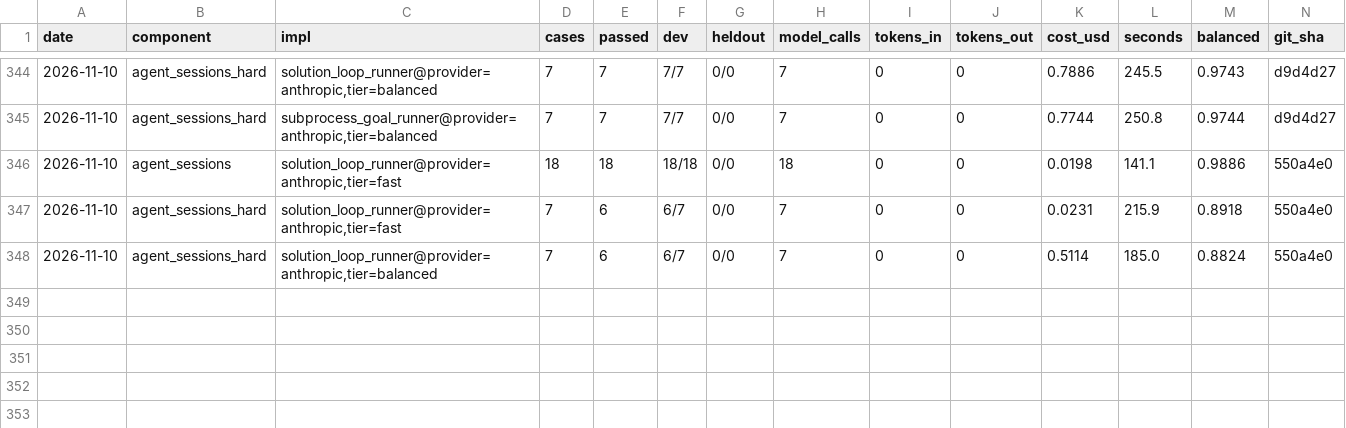
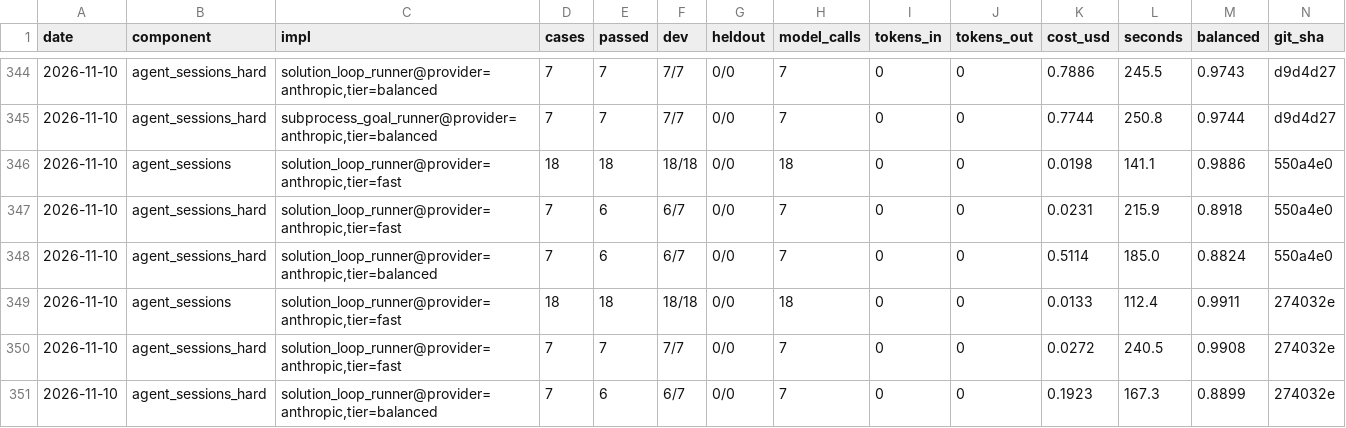
Before and after one commit to SpiritualData/ai-hub-of-hubs-structure, a CSV file: esoi/results.csv, drawn as a sheet; only a part is shown, gaps mark what is left out; rows hold the shown columns only; the diff names each change by its address in the sheet, - before the commit and + after, or states it on an @@ line.

```diff
--- a/esoi/results.csv
+++ b/esoi/results.csv
+row 349: 2026-11-10 | agent_sessions | solution_loop_runner@provider=anthropic,tier=fast | 18 | 18 | 18/18 | 0/0 | 18 | 0 | 0 | 0.0133 | 112.4 | 0.9911 | 274032e
+row 350: 2026-11-10 | agent_sessions_hard | solution_loop_runner@provider=anthropic,tier=fast | 7 | 7 | 7/7 | 0/0 | 7 | 0 | 0 | 0.0272 | 240.5 | 0.9908 | 274032e
+row 351: 2026-11-10 | agent_sessions_hard | solution_loop_runner@provider=anthropic,tier=balanced | 7 | 6 | 6/7 | 0/0 | 7 | 0 | 0 | 0.1923 | 167.3 | 0.8899 | 274032e
```
Also changed, not shown: esoi/per_case.csv, esoi/tracker/solutions.csv, 4 other files.
